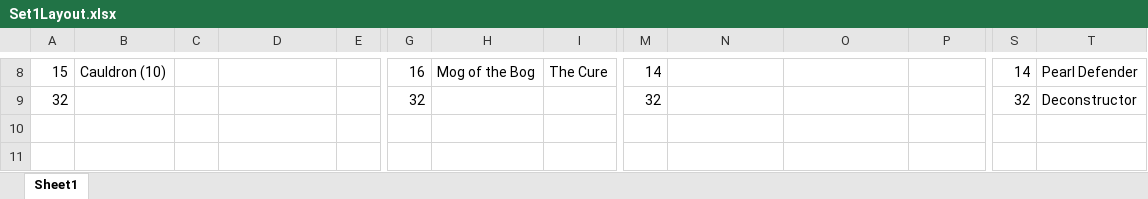
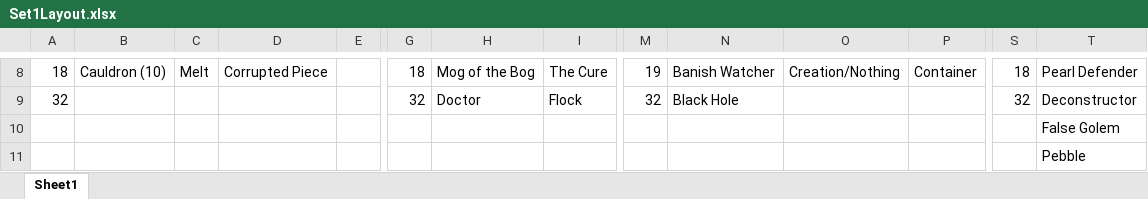
Before and after one commit to dotspak/CardGame, an Excel workbook: Set1Layout.xlsx, sheet Sheet1, drawn as a sheet; only a part is shown, gaps mark what is left out; values as stored, in another font and other column widths than the file's, no cell formats; rows hold the shown columns only; the diff covers the shown part only; the diff names each change by its address in the sheet, - before the commit and + after, or states it on an @@ line.

```diff
--- a/Set1Layout.xlsx (sheet Sheet1)
+++ b/Set1Layout.xlsx (sheet Sheet1)
-A8: 15
+A8: 18
-C8: (empty)
+C8: Melt
-D8: (empty)
+D8: Corrupted Piece
-G8: 16
+G8: 18
-M8: 14
+M8: 19
-N8: (empty)
+N8: Banish Watcher
-O8: (empty)
+O8: Creation/Nothing
-P8: (empty)
+P8: Container
-S8: 14
+S8: 18
-H9: (empty)
+H9: Doctor
-I9: (empty)
+I9: Flock
-N9: (empty)
+N9: Black Hole
+row 10:  |  |  |  |  |  |  |  |  |  |  |  |  | False Golem
+row 11:  |  |  |  |  |  |  |  |  |  |  |  |  | Pebble
```
Also changed, not shown: 32 edited cells elsewhere in this sheet, cell formats, 17 other files.
